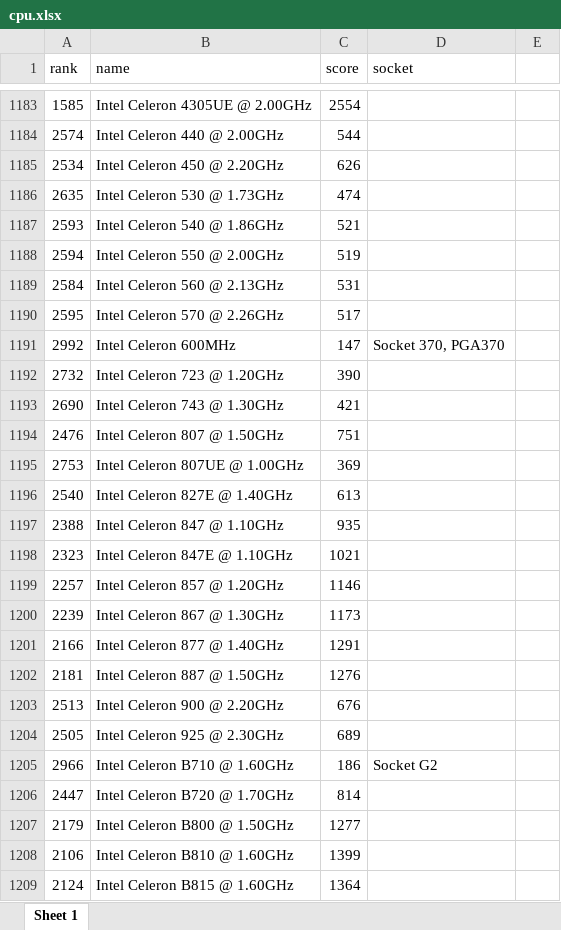
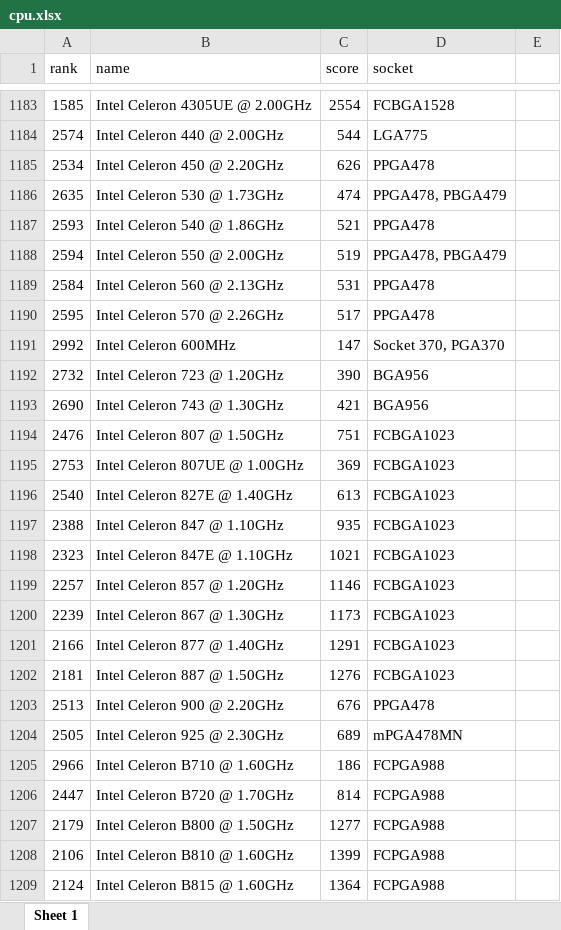
Before and after one commit to Mineru98/AutoBench-Electron, an Excel workbook: database/cpu.xlsx, sheet Sheet 1, drawn as a sheet; only a part is shown, gaps mark what is left out; values as stored, in another font and other column widths than the file's, no borders; the diff covers the shown part only; the diff names each change by its address in the sheet, - before the commit and + after, or states it on an @@ line.

```diff
--- a/database/cpu.xlsx (sheet Sheet 1)
+++ b/database/cpu.xlsx (sheet Sheet 1)
-D1183 (socket): (empty)
+D1183 (socket): FCBGA1528
-D1184 (socket): (empty)
+D1184 (socket): LGA775
-D1185 (socket): (empty)
+D1185 (socket): PPGA478
-D1186 (socket): (empty)
+D1186 (socket): PPGA478, PBGA479
-D1187 (socket): (empty)
+D1187 (socket): PPGA478
-D1188 (socket): (empty)
+D1188 (socket): PPGA478, PBGA479
-D1189:D1190 (socket): (empty)
+D1189:D1190 (socket): PPGA478
-D1192:D1193 (socket): (empty)
+D1192:D1193 (socket): BGA956
-D1194:D1202 (socket): (empty)
+D1194:D1202 (socket): FCBGA1023
-D1203 (socket): (empty)
+D1203 (socket): PPGA478
-D1204 (socket): (empty)
+D1204 (socket): mPGA478MN
-D1205 (socket): Socket G2
+D1205 (socket): FCPGA988
-D1206:D1209 (socket): (empty)
+D1206:D1209 (socket): FCPGA988
```
Also changed, not shown: 369 edited cells elsewhere in this sheet.
